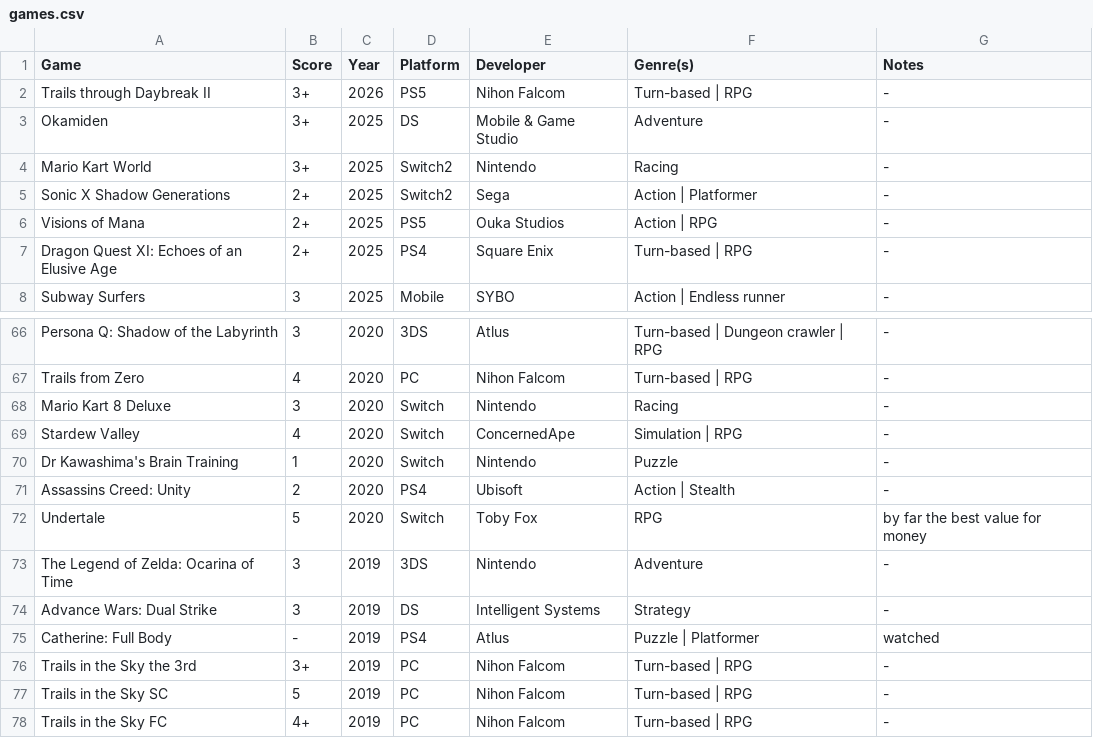
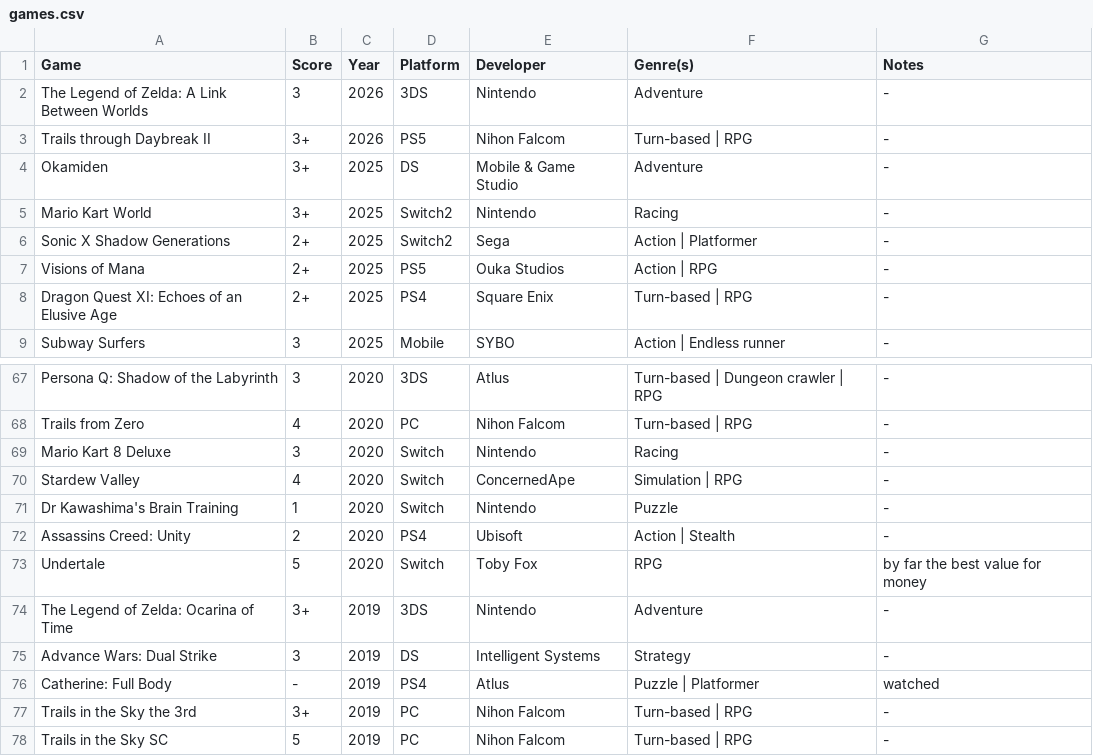
Before and after one commit to MJKagone/video-game-database-manager, a CSV file: games.csv, drawn as a sheet; only a part is shown, gaps mark what is left out; the shorter side is filled out with more unchanged rows.

Commit message:
Game updates

```diff
--- a/games.csv
+++ b/games.csv
@@ -1,2 +1,3 @@
 Game,Score,Year,Platform,Developer,Genre(s),Notes
+The Legend of Zelda: A Link Between Worlds,3,2026,3DS,Nintendo,Adventure,-
 Trails through Daybreak II,3+,2026,PS5,Nihon Falcom,Turn-based | RPG,-
@@ -72,3 +73,3 @@ Assassins Creed: Unity,2,2020,PS4,Ubisoft,Action | Stealth,-
 Undertale,5,2020,Switch,Toby Fox,RPG,"by far the best value for money"
-The Legend of Zelda: Ocarina of Time,3,2019,3DS,Nintendo,Adventure,-
+The Legend of Zelda: Ocarina of Time,3+,2019,3DS,Nintendo,Adventure,-
 Advance Wars: Dual Strike,3,2019,DS,Intelligent Systems,Strategy,-
```
